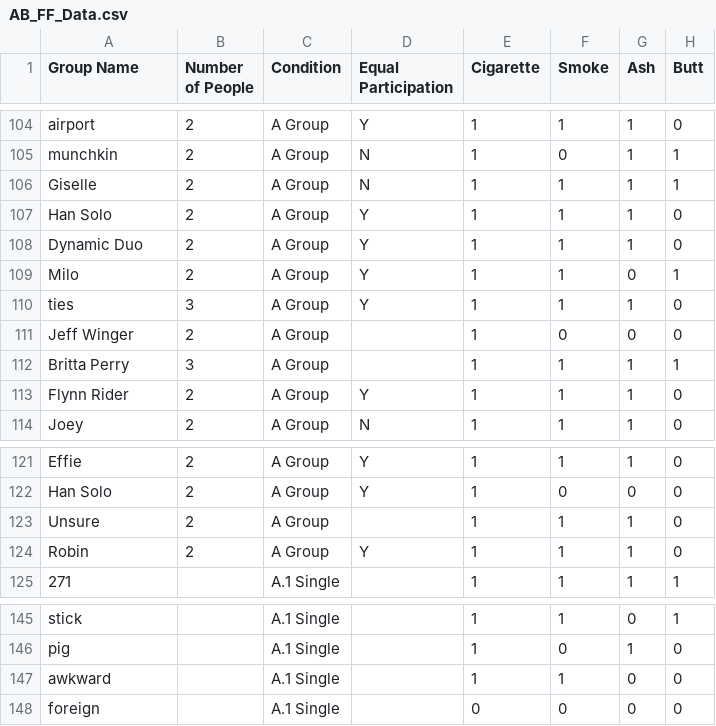
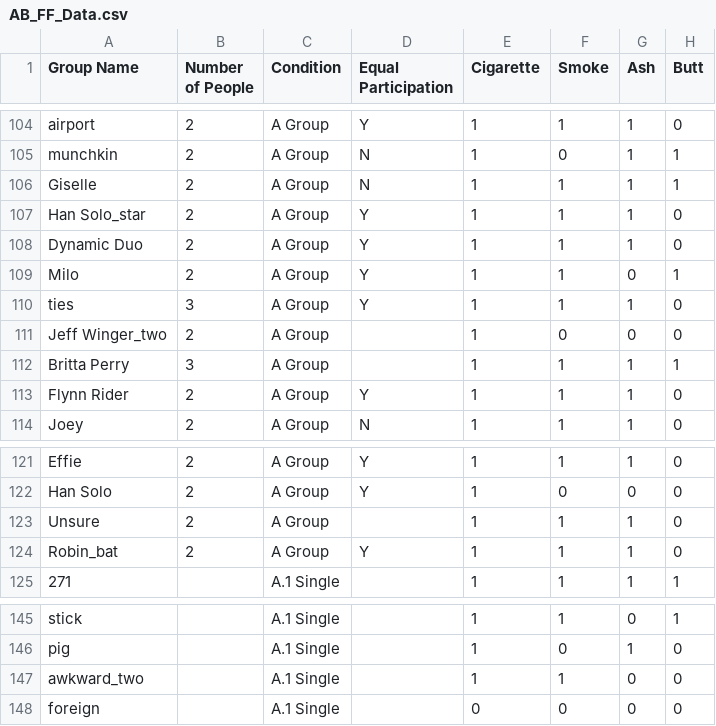
Before and after one commit to doomlab/Family-Feud, a CSV file: AB_FF_Data.csv, drawn as a sheet; only a part is shown, gaps mark what is left out; the diff names each change by its address in the sheet, - before the commit and + after, or states it on an @@ line.

```diff
--- a/AB_FF_Data.csv
+++ b/AB_FF_Data.csv
-A107 (Group Name): Han Solo
+A107 (Group Name): Han Solo_star
-A111 (Group Name): Jeff Winger
+A111 (Group Name): Jeff Winger_two
-A124 (Group Name): Robin
+A124 (Group Name): Robin_bat
-A147 (Group Name): awkward
+A147 (Group Name): awkward_two
```
Also changed, not shown: 1 other file.
